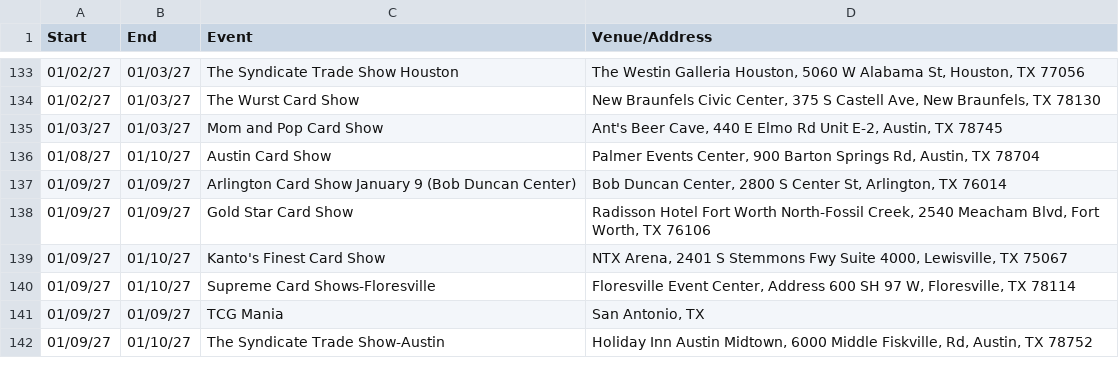
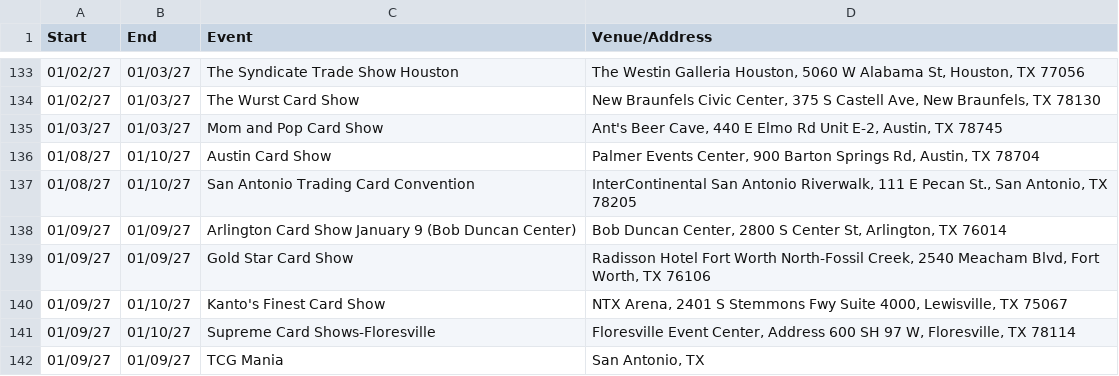
Before and after one commit to texasshowlocator/Texas-Show-Locator, a CSV file: data/previous_snapshot.csv, drawn as a sheet; only a part is shown, gaps mark what is left out; the shorter side is filled out with more unchanged rows.

```diff
--- a/data/previous_snapshot.csv
+++ b/data/previous_snapshot.csv
@@ -136,2 +136,3 @@
 01/08/27,01/10/27,Austin Card Show,"Palmer Events Center, 900 Barton Springs Rd, Austin, TX 78704"
+01/08/27,01/10/27,San Antonio Trading Card Convention,"InterContinental San Antonio Riverwalk, 111 E Pecan St., San Antonio, TX 78205"
 01/09/27,01/09/27,Arlington Card Show January 9 (Bob Duncan Center),"Bob Duncan Center, 2800 S Center St, Arlington, TX 76014"
```
Also changed, not shown: data/ontreasure_previous_snapshot.csv.
